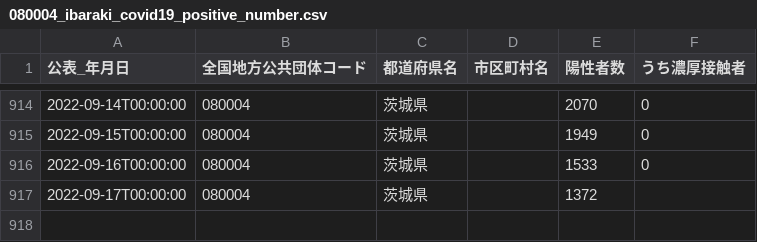
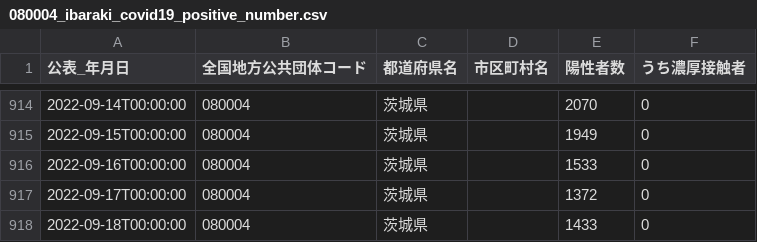
Before and after one commit to a01sa01to/my-website-2, a CSV file: static/opendata/api/raw/covid19_ibaraki/080004_ibaraki_covid19_positive_number.csv, drawn as a sheet; only a part is shown, gaps mark what is left out.

```diff
--- a/static/opendata/api/raw/covid19_ibaraki/080004_ibaraki_covid19_positive_number.csv
+++ b/static/opendata/api/raw/covid19_ibaraki/080004_ibaraki_covid19_positive_number.csv
@@ -916,2 +916,3 @@
 2022-09-16T00:00:00,080004,茨城県,,1533,0
-2022-09-17T00:00:00,080004,茨城県,,1372,
+2022-09-17T00:00:00,080004,茨城県,,1372,0
+2022-09-18T00:00:00,080004,茨城県,,1433,0
```
Also changed, not shown: static/opendata/api/raw/covid19_ibaraki/080004_ibaraki_covid19_death_number.csv, 6 other files.
